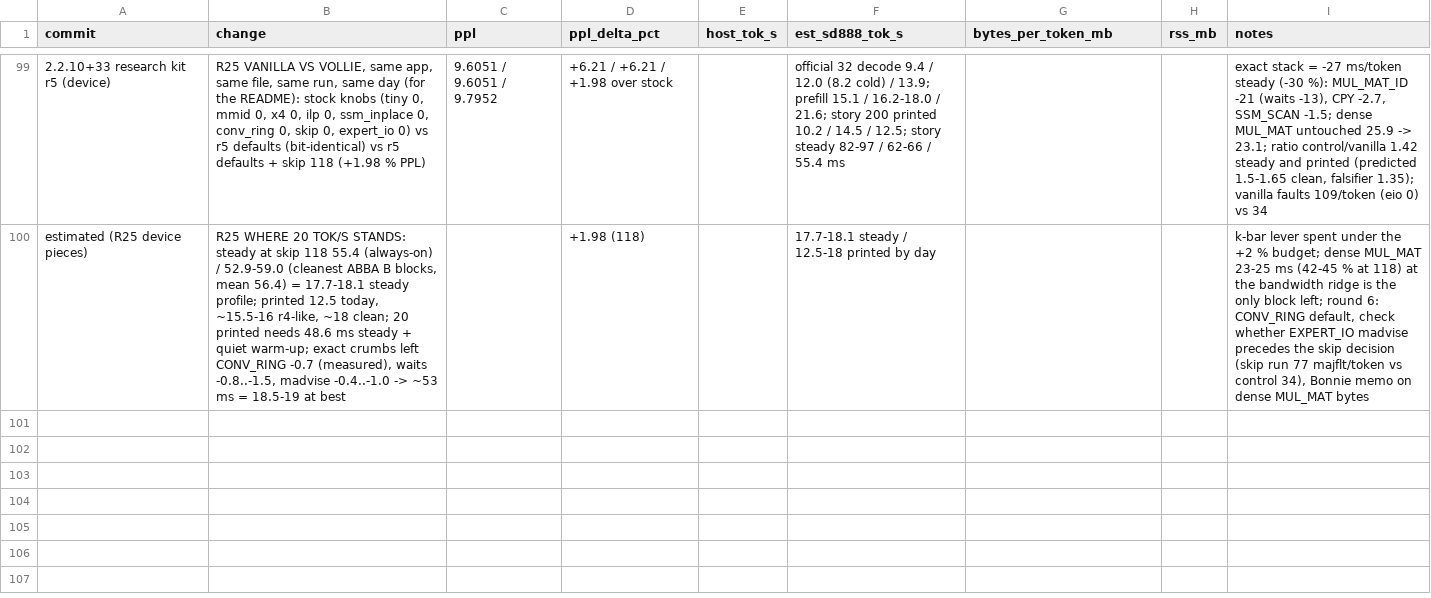
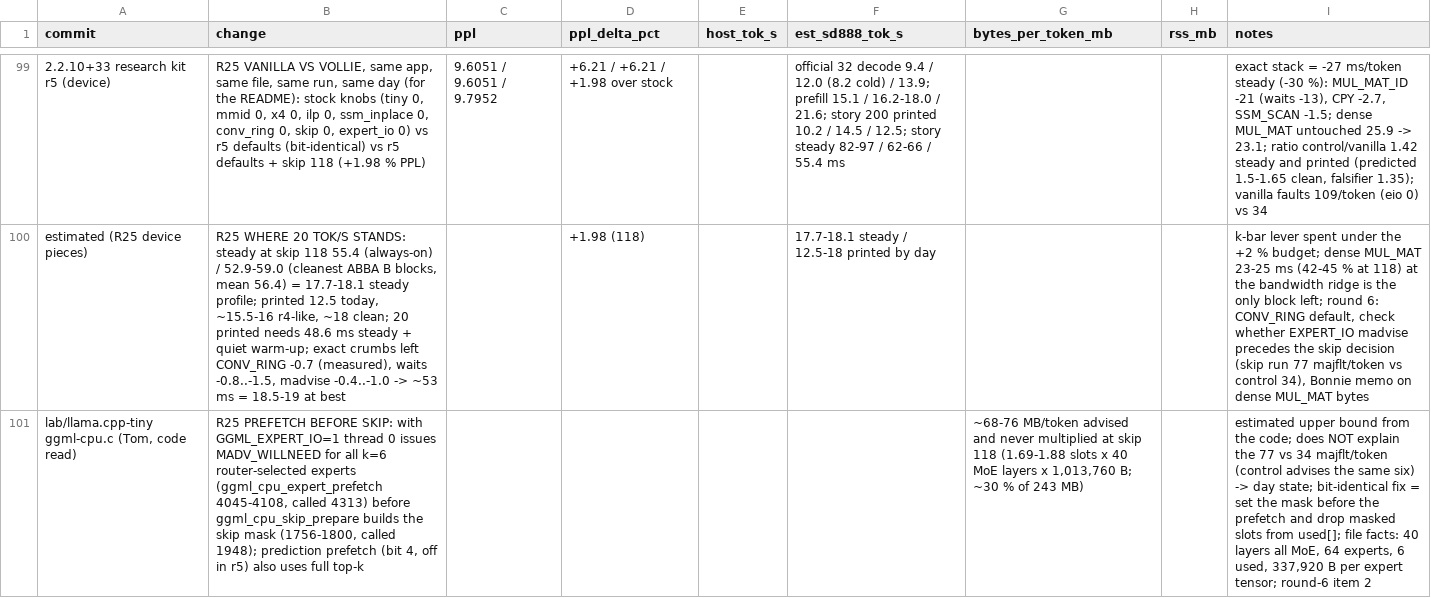
Before and after one commit to hoeio/vollie, a CSV file: reports/results.csv, drawn as a sheet; only a part is shown, gaps mark what is left out; the diff names each change by its address in the sheet, - before the commit and + after, or states it on an @@ line.

```diff
--- a/reports/results.csv
+++ b/reports/results.csv
+row 101: lab/llama.cpp-tiny ggml-cpu.c (Tom, code read) | R25 PREFETCH BEFORE SKIP: with GGML_EXPERT_IO=1 thread 0 issues MADV_WILLNEED for all k=6 router-selected experts (ggml_cpu_expert_prefetch 4045-4108, called 4313) before ggml_cpu_skip_prepare builds the skip mask (1756-1800, called 1948); prediction prefetch (bit 4, off in r5) also uses full top-k |  |  |  |  | ~68-76 MB/token advised and never multiplied at skip 118 (1.69-1.88 slots x 40 MoE layers x 1,013,760 B; ~30 % of 243 MB) |  | estimated upper bound from the code; does NOT explain the 77 vs 34 majflt/token (control advises the same six) -> day state; bit-identical fix = set the mask before the prefetch and drop masked slots from used[]; file facts: 40 layers all MoE, 64 experts, 6 used, 337,920 B per expert tensor; round-6 item 2
```
Also changed, not shown: 1 other file.
